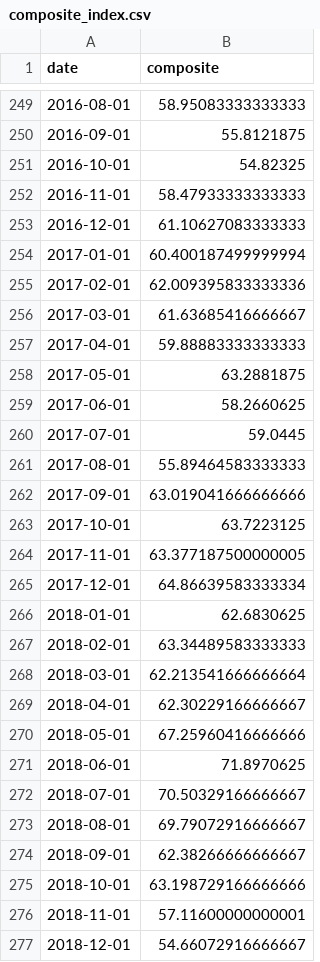
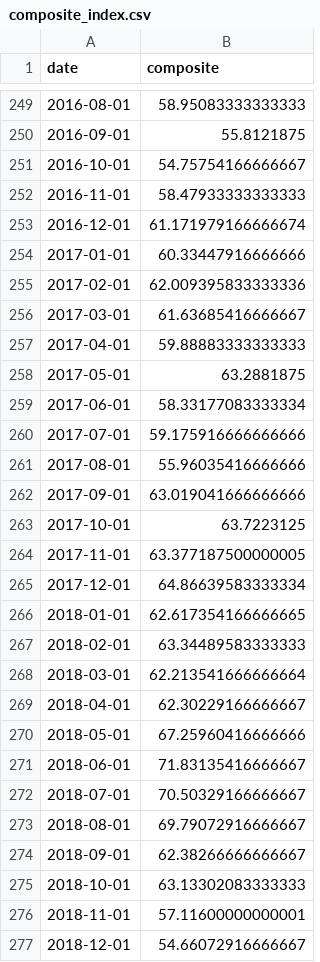
Before and after one commit to cindy19920216/APP, a CSV file: index-data/composite_index.csv, drawn as a sheet; only a part is shown, gaps mark what is left out; the diff covers the shown part only.

```diff
--- a/index-data/composite_index.csv
+++ b/index-data/composite_index.csv
@@ -250,6 +250,6 @@
 2016-09-01,55.8121875
-2016-10-01,54.82325
+2016-10-01,54.75754166666667
 2016-11-01,58.47933333333333
-2016-12-01,61.10627083333333
-2017-01-01,60.400187499999994
+2016-12-01,61.171979166666674
+2017-01-01,60.33447916666666
 2017-02-01,62.009395833333336
@@ -258,5 +258,5 @@
 2017-05-01,63.2881875
-2017-06-01,58.2660625
-2017-07-01,59.0445
-2017-08-01,55.89464583333333
+2017-06-01,58.33177083333334
+2017-07-01,59.175916666666666
+2017-08-01,55.96035416666666
 2017-09-01,63.019041666666666
@@ -265,3 +265,3 @@
 2017-12-01,64.86639583333334
-2018-01-01,62.6830625
+2018-01-01,62.617354166666665
 2018-02-01,63.34489583333333
@@ -270,3 +270,3 @@
 2018-05-01,67.25960416666666
-2018-06-01,71.8970625
+2018-06-01,71.83135416666667
 2018-07-01,70.50329166666667
@@ -274,3 +274,3 @@
 2018-09-01,62.38266666666667
-2018-10-01,63.198729166666666
+2018-10-01,63.13302083333333
 2018-11-01,57.11600000000001
```
Also changed, not shown: 1 added row and 66 edited cells elsewhere in this file, index-data/M2SL.csv, index-data/NEWORDER.csv, 5 other files.
